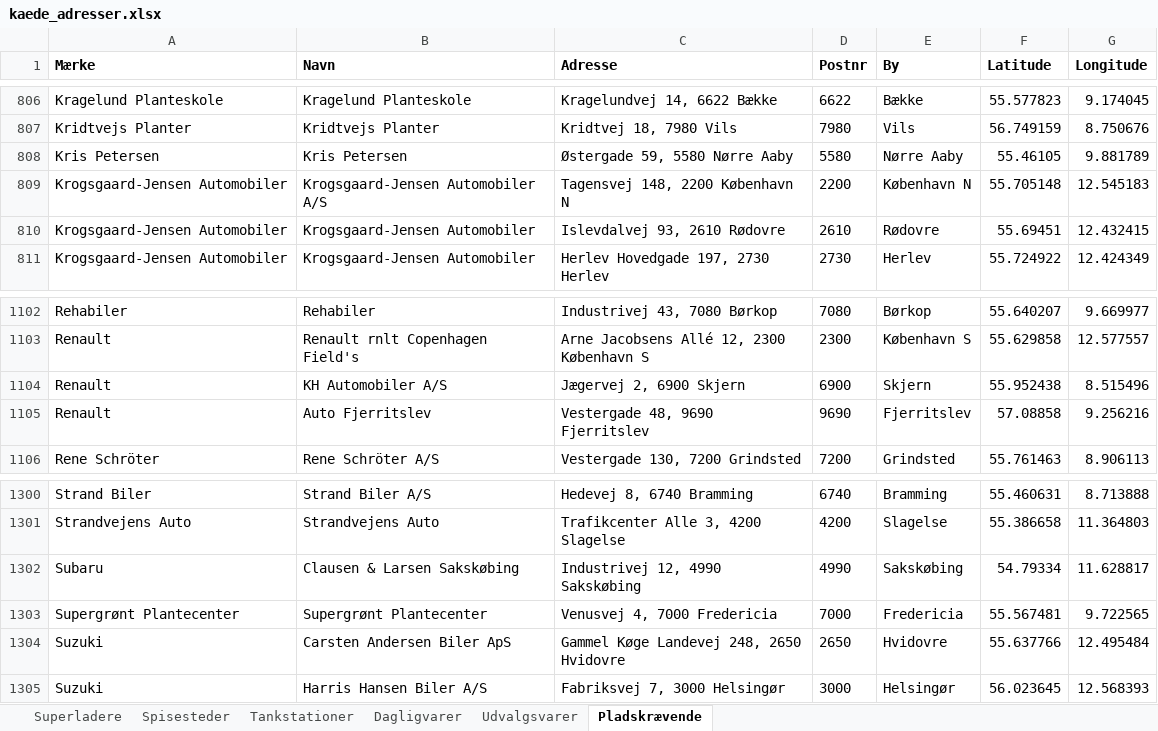
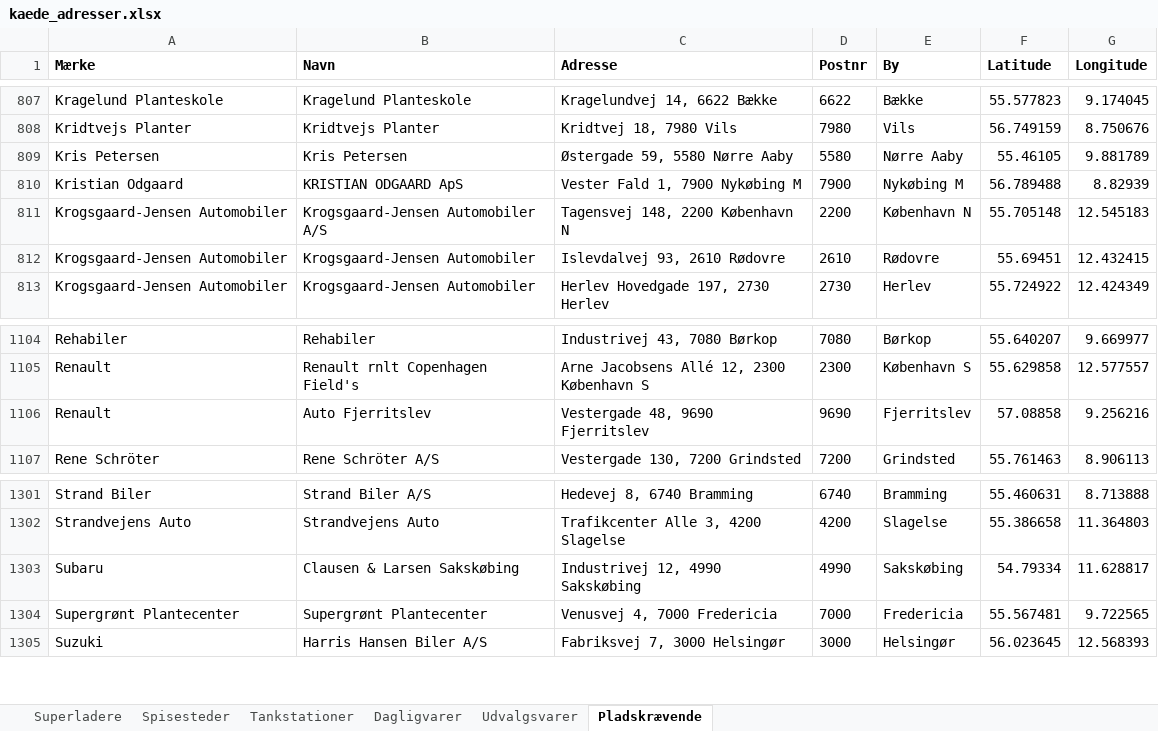
Before and after one commit to sfpkartago/retailkort, an Excel workbook: kaede_adresser.xlsx, sheet Pladskrævende, drawn as a sheet; only a part is shown, gaps mark what is left out; values as stored, in another font and other column widths than the file's, no borders; removed rows and columns are numbered as before the commit, all else as after; the diff covers the shown part only; the diff names each change by its address in the sheet, - before the commit and + after, or states it on an @@ line.

```diff
--- a/kaede_adresser.xlsx (sheet Pladskrævende)
+++ b/kaede_adresser.xlsx (sheet Pladskrævende)
+row 810: Kristian Odgaard | KRISTIAN ODGAARD ApS | Vester Fald 1, 7900 Nykøbing M | 7900 | Nykøbing M | 56.789488 | 8.82939
-row 1104: Renault | KH Automobiler A/S | Jægervej 2, 6900 Skjern | 6900 | Skjern | 55.952438 | 8.515496
-row 1304: Suzuki | Carsten Andersen Biler ApS | Gammel Køge Landevej 248, 2650 Hvidovre | 2650 | Hvidovre | 55.637766 | 12.495484
```
Also changed, not shown: 4 added rows, 3 removed rows and 1 edited cell elsewhere in this sheet, 8 other files.
